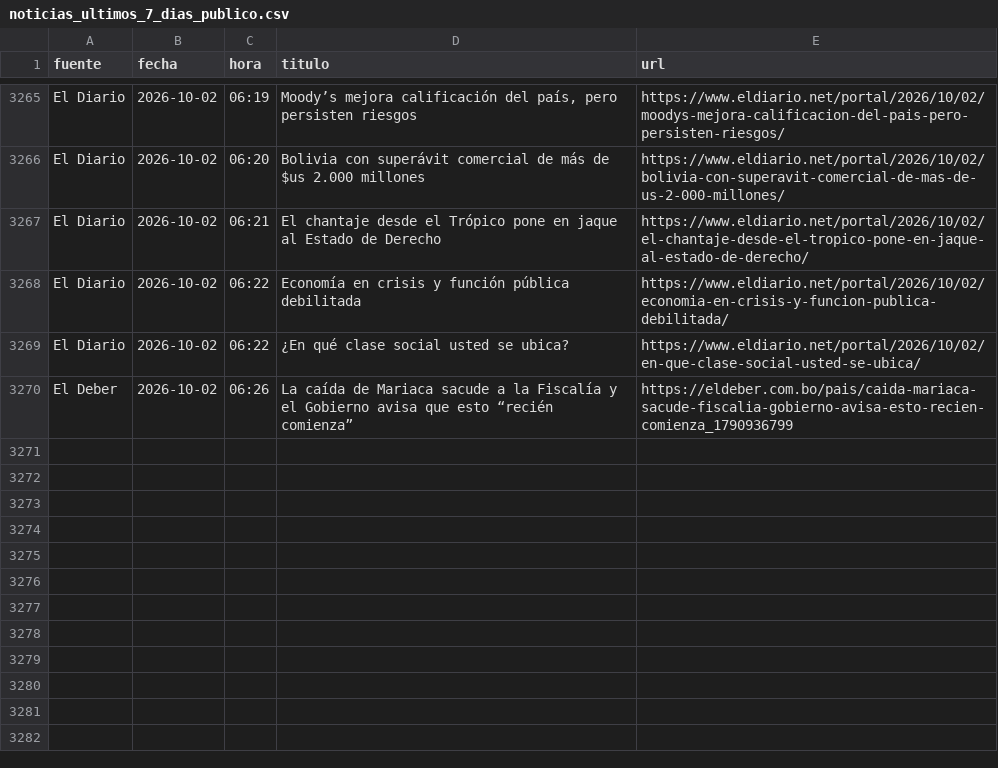
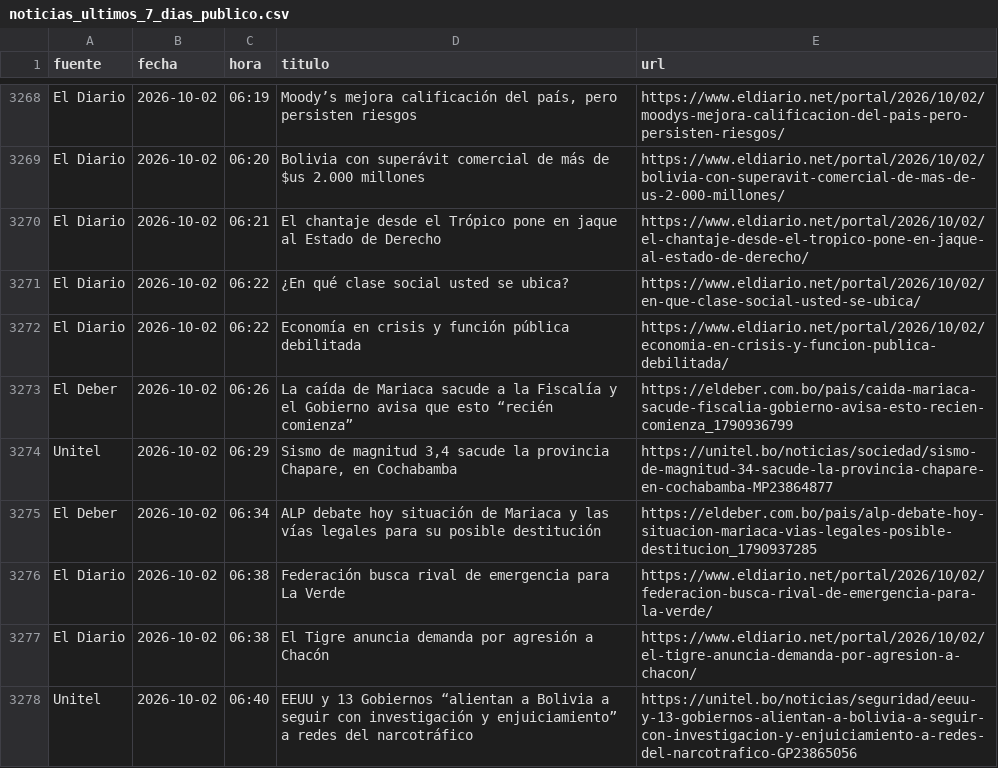
Before and after one commit to BohozX/Indices-de-Incertidumbre, a CSV file: noticias_ultimos_7_dias_publico.csv, drawn as a sheet; only a part is shown, gaps mark what is left out; the diff covers the shown part only.

```diff
--- a/noticias_ultimos_7_dias_publico.csv
+++ b/noticias_ultimos_7_dias_publico.csv
@@ -3267,4 +3270,9 @@ El Diario,2026-10-02,06:20,Bolivia con superávit comercial de más de $us 2.000
 El Diario,2026-10-02,06:21,El chantaje desde el Trópico pone en jaque al Estado de Derecho,https://www.eldiario.net/portal/2026/10/02/el-chantaje-desde-el-tropico-pone-en-jaque-al-estado-de-derecho/
+El Diario,2026-10-02,06:22,¿En qué clase social usted se ubica?,https://www.eldiario.net/portal/2026/10/02/en-que-clase-social-usted-se-ubica/
 El Diario,2026-10-02,06:22,Economía en crisis y función pública debilitada,https://www.eldiario.net/portal/2026/10/02/economia-en-crisis-y-funcion-publica-debilitada/
-El Diario,2026-10-02,06:22,¿En qué clase social usted se ubica?,https://www.eldiario.net/portal/2026/10/02/en-que-clase-social-usted-se-ubica/
 El Deber,2026-10-02,06:26,La caída de Mariaca sacude a la Fiscalía y el Gobierno avisa que esto “recién comienza”,https://eldeber.com.bo/pais/caida-mariaca-sacude-fiscalia-gobierno-avisa-esto-recien-comienza_1790936799
+Unitel,2026-10-02,06:29,"Sismo de magnitud 3,4 sacude la provincia Chapare, en Cochabamba",https://unitel.bo/noticias/sociedad/sismo-de-magnitud-34-sacude-la-provincia-chapare-en-cochabamba-MP23864877
+El Deber,2026-10-02,06:34,ALP debate hoy situación de Mariaca y las vías legales para su posible destitución,https://eldeber.com.bo/pais/alp-debate-hoy-situacion-mariaca-vias-legales-posible-destitucion_1790937285
+El Diario,2026-10-02,06:38,Federación busca rival de emergencia para La Verde,https://www.eldiario.net/portal/2026/10/02/federacion-busca-rival-de-emergencia-para-la-verde/
+El Diario,2026-10-02,06:38,El Tigre anuncia demanda por agresión a Chacón,https://www.eldiario.net/portal/2026/10/02/el-tigre-anuncia-demanda-por-agresion-a-chacon/
+Unitel,2026-10-02,06:40,EEUU y 13 Gobiernos “alientan a Bolivia a seguir con investigación y enjuiciamiento” a redes del narcotráfico,https://unitel.bo/noticias/seguridad/eeuu-y-13-gobiernos-alientan-a-bolivia-a-seguir-con-investigacion-y-enjuiciamiento-a-redes-del-narcotrafico-GP23865056
```
Also changed, not shown: 12 added rows elsewhere in this file, 1 other file.
